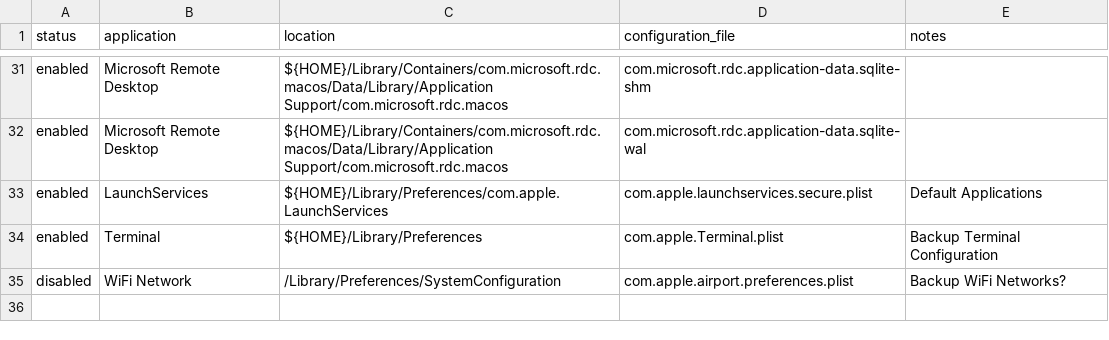
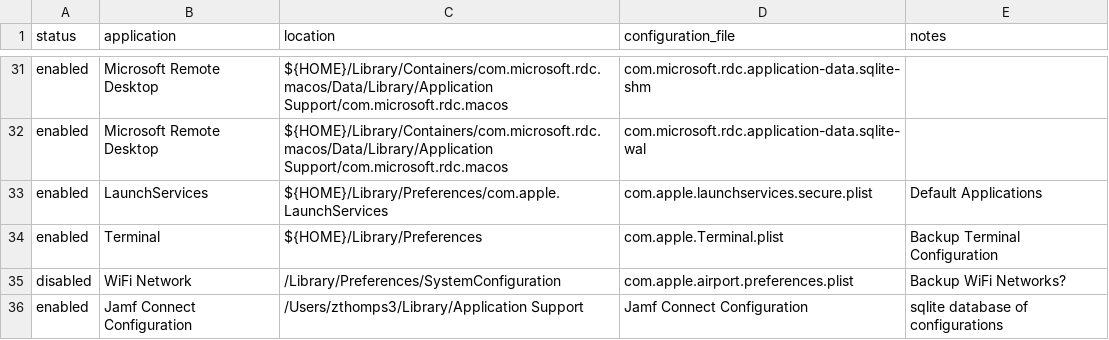
Before and after one commit to MLBZ521/dotfiles, a CSV file: app_configs.csv, drawn as a sheet; only a part is shown, gaps mark what is left out.

```diff
--- a/app_configs.csv
+++ b/app_configs.csv
@@ -35 +35,2 @@ enabled,Terminal,${HOME}/Library/Preferences,com.apple.Terminal.plist,Backup Ter
 disabled,WiFi Network,/Library/Preferences/SystemConfiguration,com.apple.airport.preferences.plist,Backup WiFi Networks?
+enabled,Jamf Connect Configuration,/Users/zthomps3/Library/Application Support,Jamf Connect Configuration,sqlite database of configurations
```
Also changed, not shown: 1 other file.
